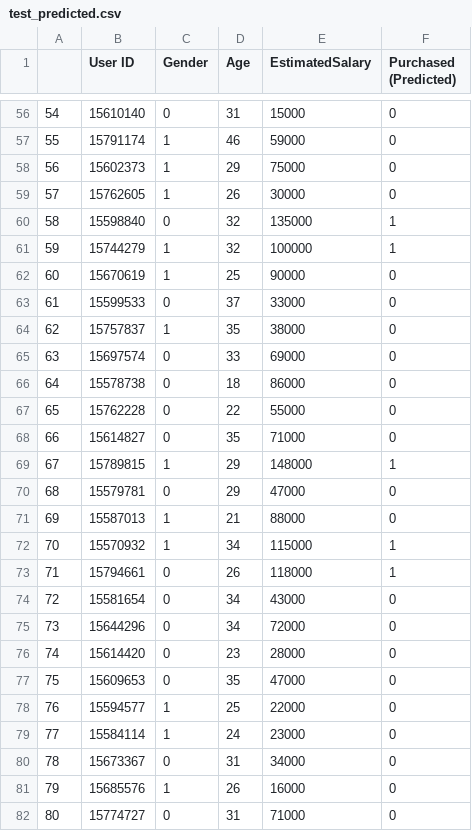
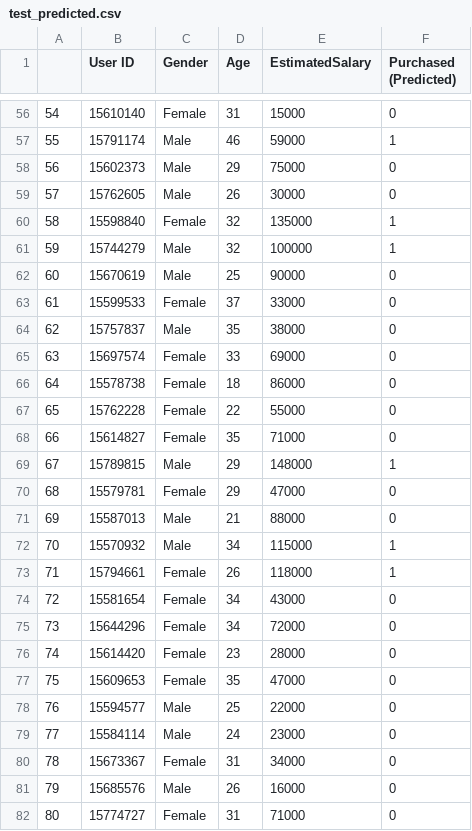
Before and after one commit to biplavadhikary/AutoML, a CSV file: datasets/fa8bbe79ea18ad5616a5955c2ef905e8_Social_Network_Ads_clf/test_predicted.csv, drawn as a sheet; only a part is shown, gaps mark what is left out; the diff covers the shown part only.

```diff
--- a/datasets/fa8bbe79ea18ad5616a5955c2ef905e8_Social_Network_Ads_clf/test_predicted.csv
+++ b/datasets/fa8bbe79ea18ad5616a5955c2ef905e8_Social_Network_Ads_clf/test_predicted.csv
@@ -56,27 +56,27 @@
-54,15610140,0,31,15000,0
-55,15791174,1,46,59000,0
-56,15602373,1,29,75000,0
-57,15762605,1,26,30000,0
-58,15598840,0,32,135000,1
-59,15744279,1,32,100000,1
-60,15670619,1,25,90000,0
-61,15599533,0,37,33000,0
-62,15757837,1,35,38000,0
-63,15697574,0,33,69000,0
-64,15578738,0,18,86000,0
-65,15762228,0,22,55000,0
-66,15614827,0,35,71000,0
-67,15789815,1,29,148000,1
-68,15579781,0,29,47000,0
-69,15587013,1,21,88000,0
-70,15570932,1,34,115000,1
-71,15794661,0,26,118000,1
-72,15581654,0,34,43000,0
-73,15644296,0,34,72000,0
-74,15614420,0,23,28000,0
-75,15609653,0,35,47000,0
-76,15594577,1,25,22000,0
-77,15584114,1,24,23000,0
-78,15673367,0,31,34000,0
-79,15685576,1,26,16000,0
-80,15774727,0,31,71000,0
+54,15610140,Female,31,15000,0
+55,15791174,Male,46,59000,1
+56,15602373,Male,29,75000,0
+57,15762605,Male,26,30000,0
+58,15598840,Female,32,135000,1
+59,15744279,Male,32,100000,1
+60,15670619,Male,25,90000,0
+61,15599533,Female,37,33000,0
+62,15757837,Male,35,38000,0
+63,15697574,Female,33,69000,0
+64,15578738,Female,18,86000,0
+65,15762228,Female,22,55000,0
+66,15614827,Female,35,71000,0
+67,15789815,Male,29,148000,1
+68,15579781,Female,29,47000,0
+69,15587013,Male,21,88000,0
+70,15570932,Male,34,115000,1
+71,15794661,Female,26,118000,1
+72,15581654,Female,34,43000,0
+73,15644296,Female,34,72000,0
+74,15614420,Female,23,28000,0
+75,15609653,Female,35,47000,0
+76,15594577,Male,25,22000,0
+77,15584114,Male,24,23000,0
+78,15673367,Female,31,34000,0
+79,15685576,Male,26,16000,0
+80,15774727,Female,31,71000,0
```
Also changed, not shown: 66 edited cells elsewhere in this file, datasets/dee011c3c8857b6f2f9df7e11acb8324_bike-buyer_clf/test_predicted.csv, 15 other files.
